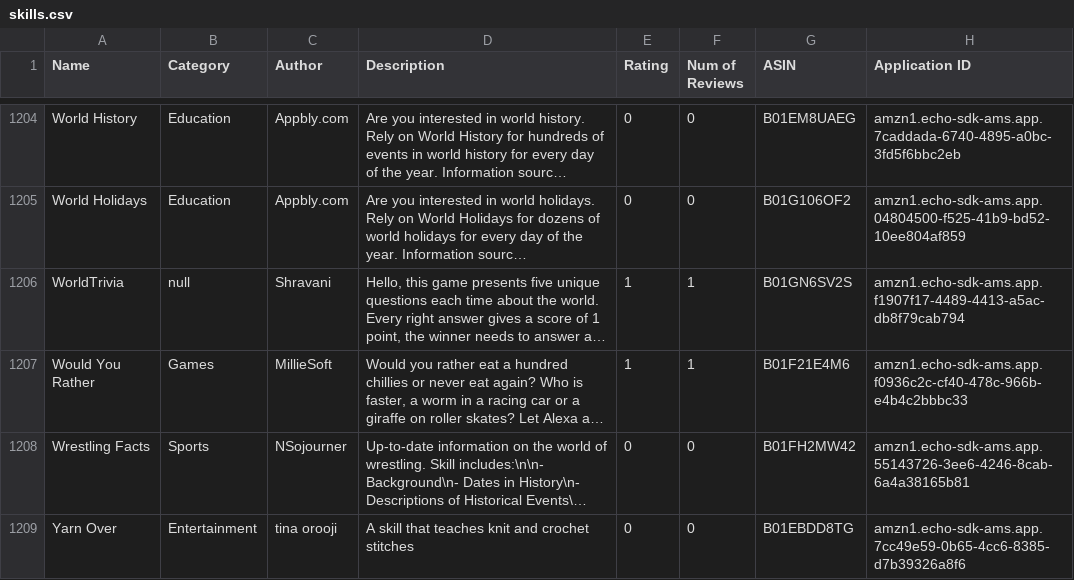
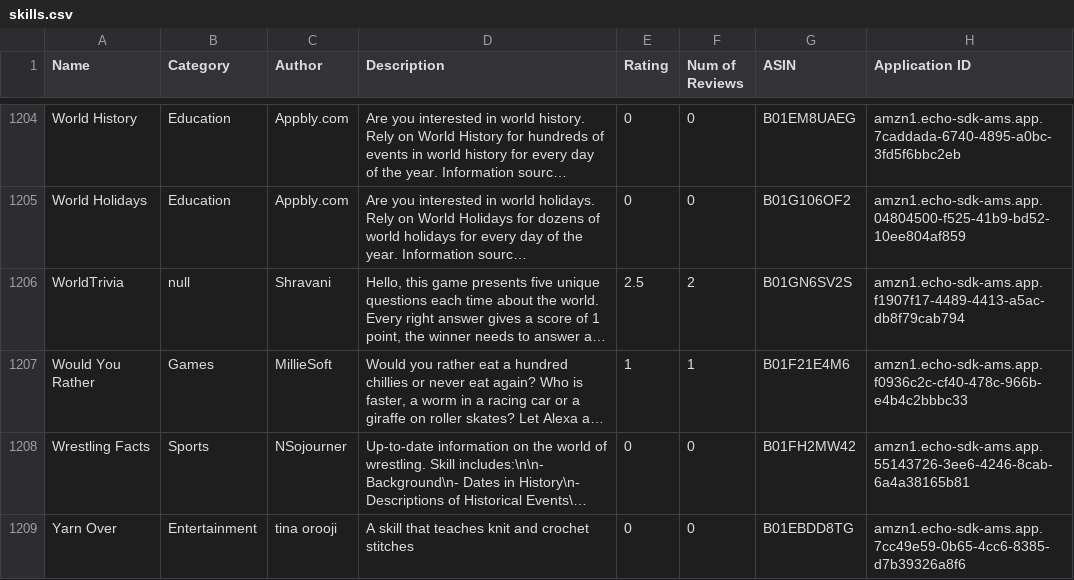
Before and after one commit to zwang695/alexa-skills-list, a CSV file: skills.csv, drawn as a sheet; only a part is shown, gaps mark what is left out; long unchanged cells end in …; the diff covers the shown part only; the diff names each change by its address in the sheet, - before the commit and + after, or states it on an @@ line.

```diff
--- a/skills.csv
+++ b/skills.csv
-E1206 (Rating): 1
+E1206 (Rating): 2.5
-F1206 (Num of Reviews): 1
+F1206 (Num of Reviews): 2
```
Also changed, not shown: 12 edited cells elsewhere in this file, 15 other files.
